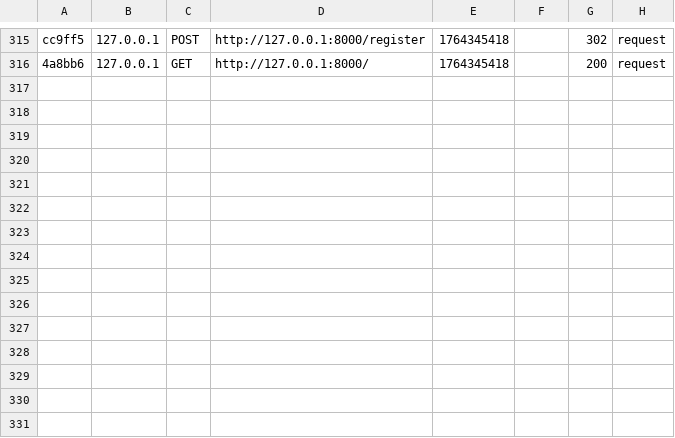
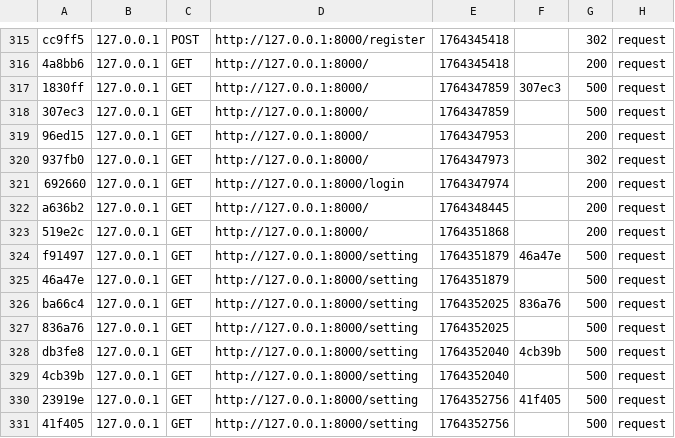
Before and after one commit to SalvadorGriaule/myfocus, a CSV file: app/var/cache/dev/profiler/index.csv, drawn as a sheet; only a part is shown, gaps mark what is left out.

Commit message:
add navbar and settings

```diff
--- a/app/var/cache/dev/profiler/index.csv
+++ b/app/var/cache/dev/profiler/index.csv
@@ -316 +316,16 @@ cc9ff5,127.0.0.1,POST,http://127.0.0.1:8000/register,1764345418,,302,request
 4a8bb6,127.0.0.1,GET,http://127.0.0.1:8000/,1764345418,,200,request
+1830ff,127.0.0.1,GET,http://127.0.0.1:8000/,1764347859,307ec3,500,request
+307ec3,127.0.0.1,GET,http://127.0.0.1:8000/,1764347859,,500,request
+96ed15,127.0.0.1,GET,http://127.0.0.1:8000/,1764347953,,200,request
+937fb0,127.0.0.1,GET,http://127.0.0.1:8000/,1764347973,,302,request
+692660,127.0.0.1,GET,http://127.0.0.1:8000/login,1764347974,,200,request
+a636b2,127.0.0.1,GET,http://127.0.0.1:8000/,1764348445,,200,request
+519e2c,127.0.0.1,GET,http://127.0.0.1:8000/,1764351868,,200,request
+f91497,127.0.0.1,GET,http://127.0.0.1:8000/setting,1764351879,46a47e,500,request
+46a47e,127.0.0.1,GET,http://127.0.0.1:8000/setting,1764351879,,500,request
+ba66c4,127.0.0.1,GET,http://127.0.0.1:8000/setting,1764352025,836a76,500,request
+836a76,127.0.0.1,GET,http://127.0.0.1:8000/setting,1764352025,,500,request
+db3fe8,127.0.0.1,GET,http://127.0.0.1:8000/setting,1764352040,4cb39b,500,request
+4cb39b,127.0.0.1,GET,http://127.0.0.1:8000/setting,1764352040,,500,request
+23919e,127.0.0.1,GET,http://127.0.0.1:8000/setting,1764352756,41f405,500,request
+41f405,127.0.0.1,GET,http://127.0.0.1:8000/setting,1764352756,,500,request
```
Also changed, not shown: 37 other files.
